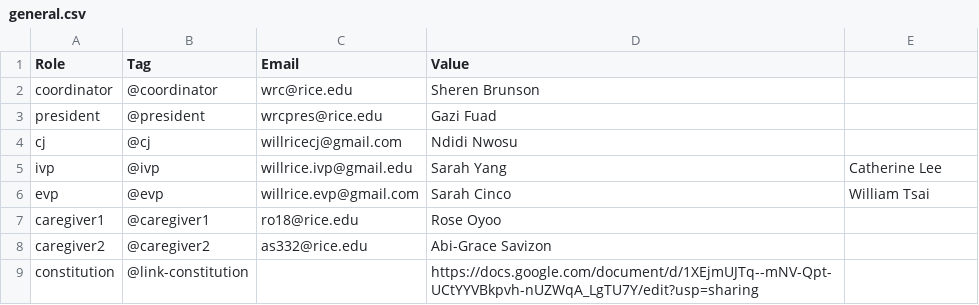
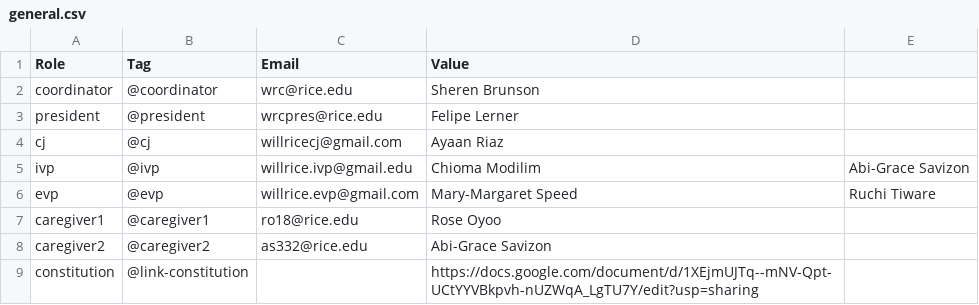
Before and after one commit to WRCWebmasters/WRC-Website, a CSV file: pages/config/general.csv, drawn as a sheet; only a part is shown.

Commit message:
idk what this general stuff is but i updated it just in case

```diff
--- a/pages/config/general.csv
+++ b/pages/config/general.csv
@@ -2,6 +2,6 @@ Role,Tag,Email,Value,,,
 coordinator,@coordinator,wrc@rice.edu,Sheren Brunson,,,
-president,@president,wrcpres@rice.edu,Gazi Fuad,,,
-cj,@cj,willricecj@gmail.com,Ndidi Nwosu,,,
-ivp,@ivp,willrice.ivp@gmail.edu,Sarah Yang,Catherine Lee,,
-evp,@evp,willrice.evp@gmail.com,Sarah Cinco," William Tsai",,
+president,@president,wrcpres@rice.edu,Felipe Lerner,,,
+cj,@cj,willricecj@gmail.com,Ayaan Riaz,,,
+ivp,@ivp,willrice.ivp@gmail.edu,"Chioma Modilim ",Abi-Grace Savizon,,
+evp,@evp,willrice.evp@gmail.com,Mary-Margaret Speed,Ruchi Tiware,,
 caregiver1,@caregiver1,ro18@rice.edu,Rose Oyoo,,,
```
Also changed, not shown: 1 other file.
